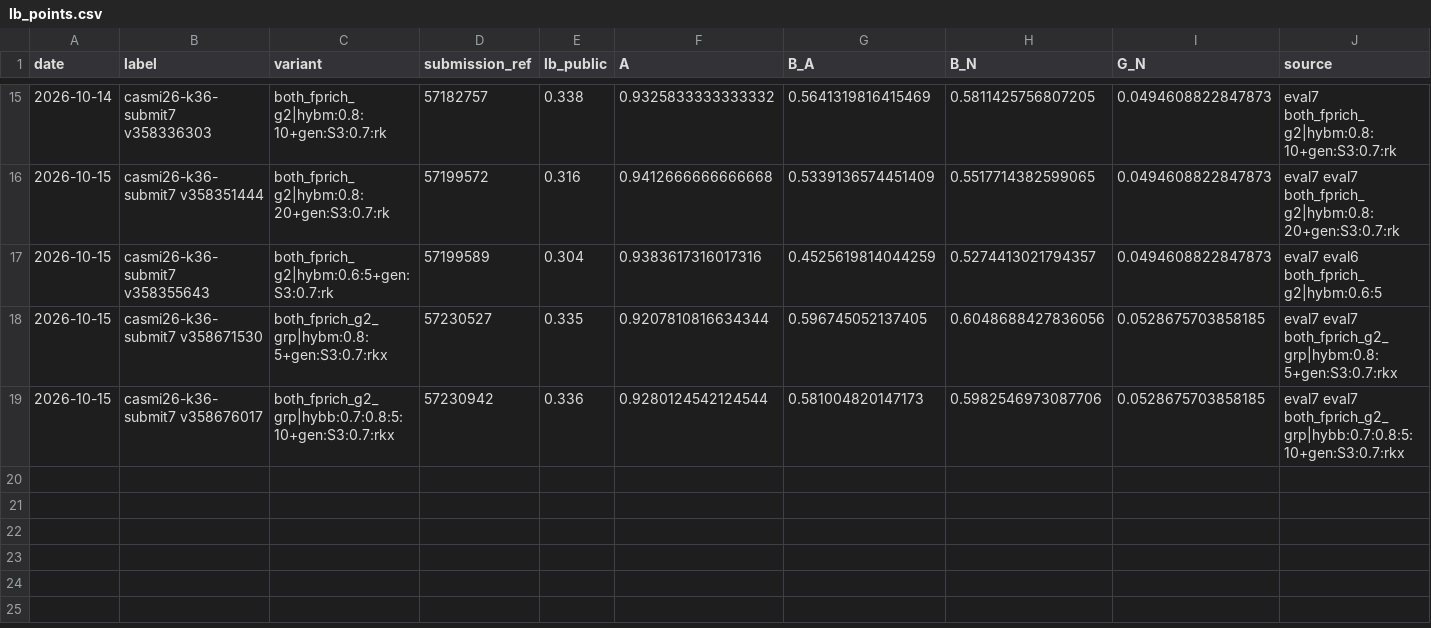
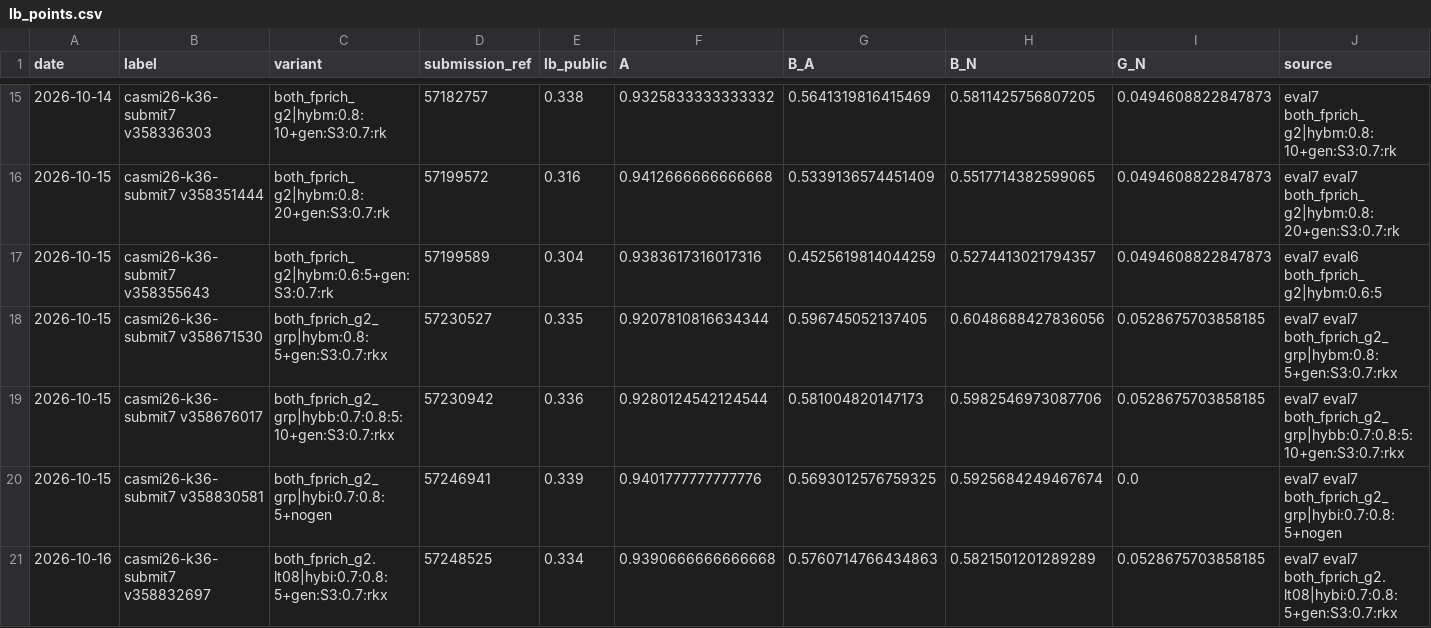
Before and after one commit to Tang-ent/CASMI-2026, a CSV file: tools/lb_points.csv, drawn as a sheet; only a part is shown, gaps mark what is left out; rows hold the shown columns only; the diff names each change by its address in the sheet, - before the commit and + after, or states it on an @@ line.

```diff
--- a/tools/lb_points.csv
+++ b/tools/lb_points.csv
+row 20: 2026-10-15 | casmi26-k36-submit7 v358830581 | both_fprich_g2_grp|hybi:0.7:0.8:5+nogen | 57246941 | 0.339 | 0.9401777777777776 | 0.5693012576759325 | 0.5925684249467674 | 0.0 | eval7 eval7 both_fprich_g2_grp|hybi:0.7:0.8:5+nogen
+row 21: 2026-10-16 | casmi26-k36-submit7 v358832697 | both_fprich_g2.lt08|hybi:0.7:0.8:5+gen:S3:0.7:rkx | 57248525 | 0.334 | 0.9390666666666668 | 0.5760714766434863 | 0.5821501201289289 | 0.0528675703858185 | eval7 eval7 both_fprich_g2.lt08|hybi:0.7:0.8:5+gen:S3:0.7:rkx
```
Also changed, not shown: 2 other files.
